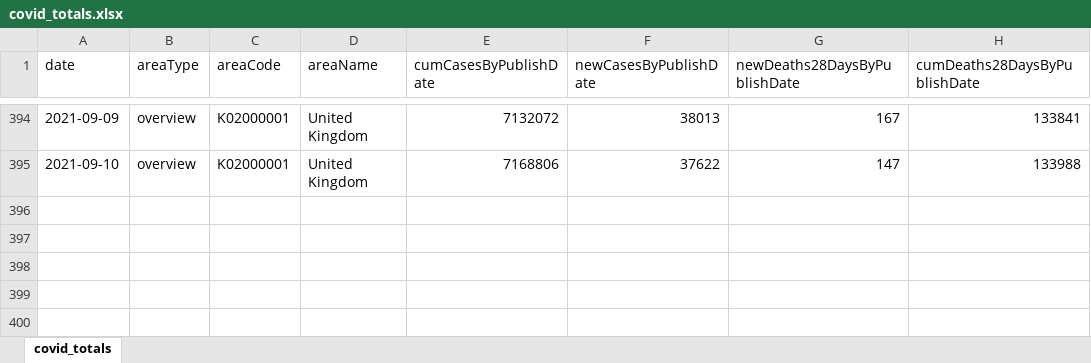
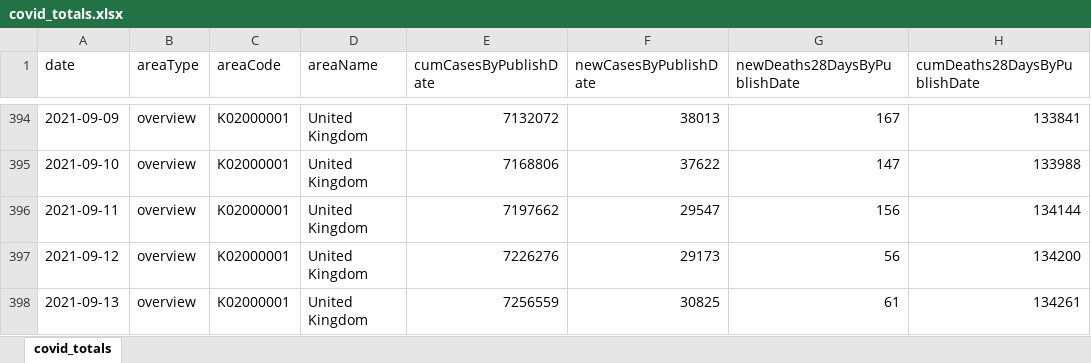
Before and after one commit to waiky8/ukcovid-19, an Excel workbook: covid_totals.xlsx, sheet covid_totals, drawn as a sheet; only a part is shown, gaps mark what is left out; values as stored, in another font and other column widths than the file's, no borders; the diff names each change by its address in the sheet, - before the commit and + after, or states it on an @@ line.

Commit message:
Add files via upload

```diff
--- a/covid_totals.xlsx (sheet covid_totals)
+++ b/covid_totals.xlsx (sheet covid_totals)
+row 396: 2021-09-11 | overview | K02000001 | United Kingdom | 7197662 | 29547 | 156 | 134144
+row 397: 2021-09-12 | overview | K02000001 | United Kingdom | 7226276 | 29173 | 56 | 134200
+row 398: 2021-09-13 | overview | K02000001 | United Kingdom | 7256559 | 30825 | 61 | 134261
```
